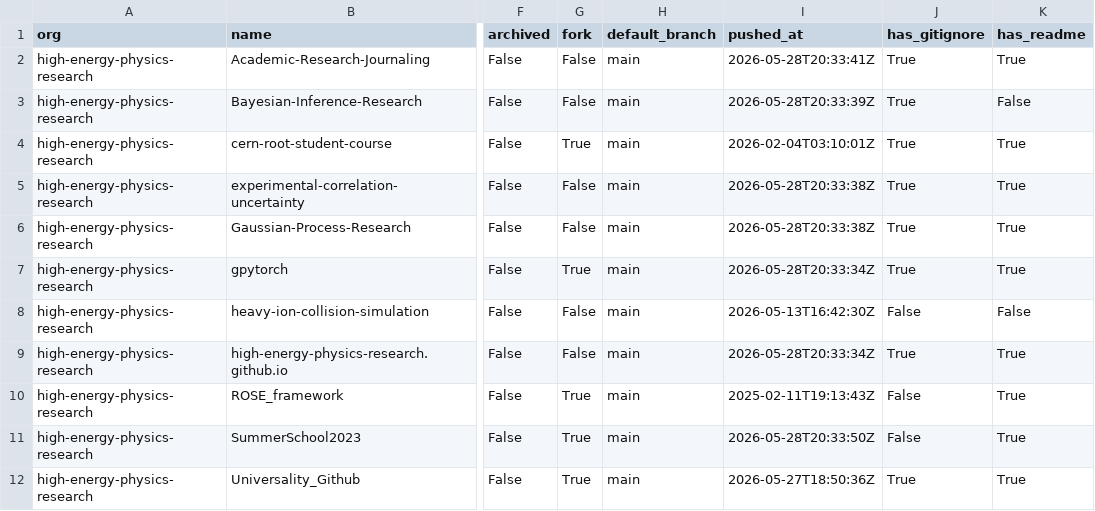
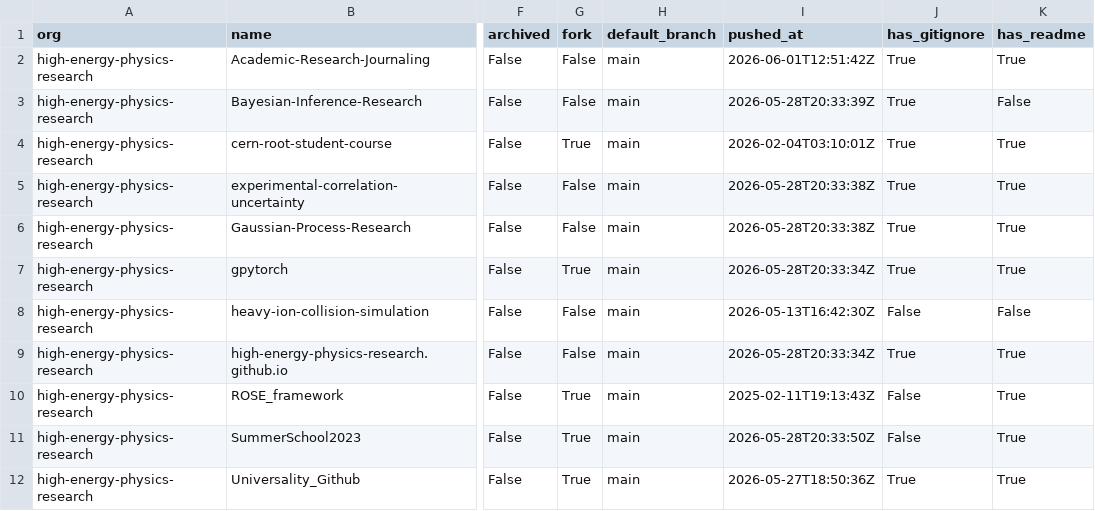
Before and after one commit to naavilam/naavilam.github.io, a CSV file: high-energy/org-audit.csv, drawn as a sheet; only a part is shown, gaps mark what is left out; the diff names each change by its address in the sheet, - before the commit and + after, or states it on an @@ line.

```diff
--- a/high-energy/org-audit.csv
+++ b/high-energy/org-audit.csv
-I2 (pushed_at): 2026-05-28T20:33:41Z
+I2 (pushed_at): 2026-06-01T12:51:42Z
```
Also changed, not shown: org-audit.ALL.csv, 9 other files.
